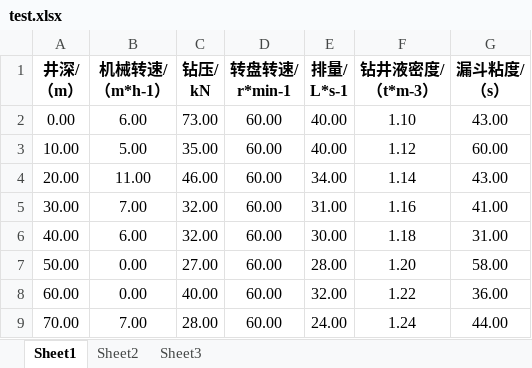
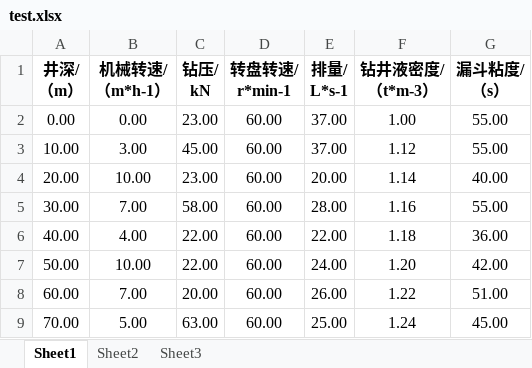
Before and after one commit to we1019000306/layerPaint, an Excel workbook: test.xlsx, sheet Sheet1, drawn as a sheet; only a part is shown; values as stored, in another font and other column widths than the file's, no borders; the diff covers the shown part only; the diff names each change by its address in the sheet, - before the commit and + after, or states it on an @@ line.

```diff
--- a/test.xlsx (sheet Sheet1)
+++ b/test.xlsx (sheet Sheet1)
-B2 (机械转速/ （m*h-1）): 6.00
+B2 (机械转速/ （m*h-1）): 0.00
-C2 (钻压/ kN): 73.00
+C2 (钻压/ kN): 23.00
-E2:E3 (排量/ L*s-1): 40.00
+E2:E3 (排量/ L*s-1): 37.00
-F2 (钻井液密度/ （t*m-3）): 1.10
+F2 (钻井液密度/ （t*m-3）): 1.00
-G2 (漏斗粘度/ （s）): 43.00
+G2 (漏斗粘度/ （s）): 55.00
-B3 (机械转速/ （m*h-1）): 5.00
+B3 (机械转速/ （m*h-1）): 3.00
-C3 (钻压/ kN): 35.00
+C3 (钻压/ kN): 45.00
-G3 (漏斗粘度/ （s）): 60.00
+G3 (漏斗粘度/ （s）): 55.00
-B4 (机械转速/ （m*h-1）): 11.00
+B4 (机械转速/ （m*h-1）): 10.00
-C4 (钻压/ kN): 46.00
+C4 (钻压/ kN): 23.00
-E4 (排量/ L*s-1): 34.00
+E4 (排量/ L*s-1): 20.00
-G4 (漏斗粘度/ （s）): 43.00
+G4 (漏斗粘度/ （s）): 40.00
-C5 (钻压/ kN): 32.00
+C5 (钻压/ kN): 58.00
-E5 (排量/ L*s-1): 31.00
+E5 (排量/ L*s-1): 28.00
-G5 (漏斗粘度/ （s）): 41.00
+G5 (漏斗粘度/ （s）): 55.00
-B6 (机械转速/ （m*h-1）): 6.00
+B6 (机械转速/ （m*h-1）): 4.00
-C6 (钻压/ kN): 32.00
+C6 (钻压/ kN): 22.00
-E6 (排量/ L*s-1): 30.00
+E6 (排量/ L*s-1): 22.00
-G6 (漏斗粘度/ （s）): 31.00
+G6 (漏斗粘度/ （s）): 36.00
-B7 (机械转速/ （m*h-1）): 0.00
+B7 (机械转速/ （m*h-1）): 10.00
-C7 (钻压/ kN): 27.00
+C7 (钻压/ kN): 22.00
-E7 (排量/ L*s-1): 28.00
+E7 (排量/ L*s-1): 24.00
-G7 (漏斗粘度/ （s）): 58.00
+G7 (漏斗粘度/ （s）): 42.00
-B8 (机械转速/ （m*h-1）): 0.00
+B8 (机械转速/ （m*h-1）): 7.00
-C8 (钻压/ kN): 40.00
+C8 (钻压/ kN): 20.00
-E8 (排量/ L*s-1): 32.00
+E8 (排量/ L*s-1): 26.00
-G8 (漏斗粘度/ （s）): 36.00
+G8 (漏斗粘度/ （s）): 51.00
-B9 (机械转速/ （m*h-1）): 7.00
+B9 (机械转速/ （m*h-1）): 5.00
-C9 (钻压/ kN): 28.00
+C9 (钻压/ kN): 63.00
-E9 (排量/ L*s-1): 24.00
+E9 (排量/ L*s-1): 25.00
-G9 (漏斗粘度/ （s）): 44.00
+G9 (漏斗粘度/ （s）): 45.00
```
Also changed, not shown: 1112 edited cells elsewhere in this sheet, sheet Sheet2, 2 other files.
